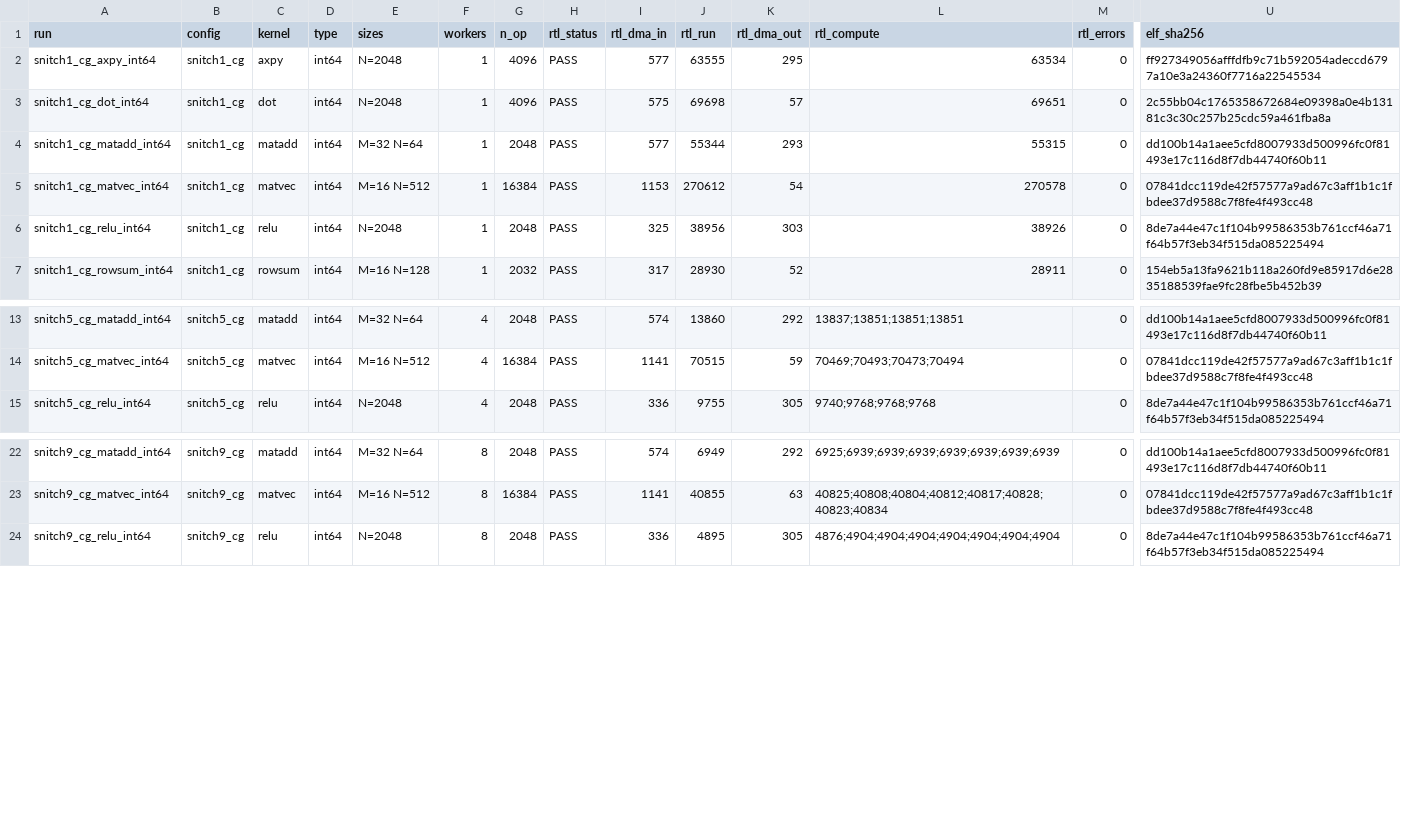
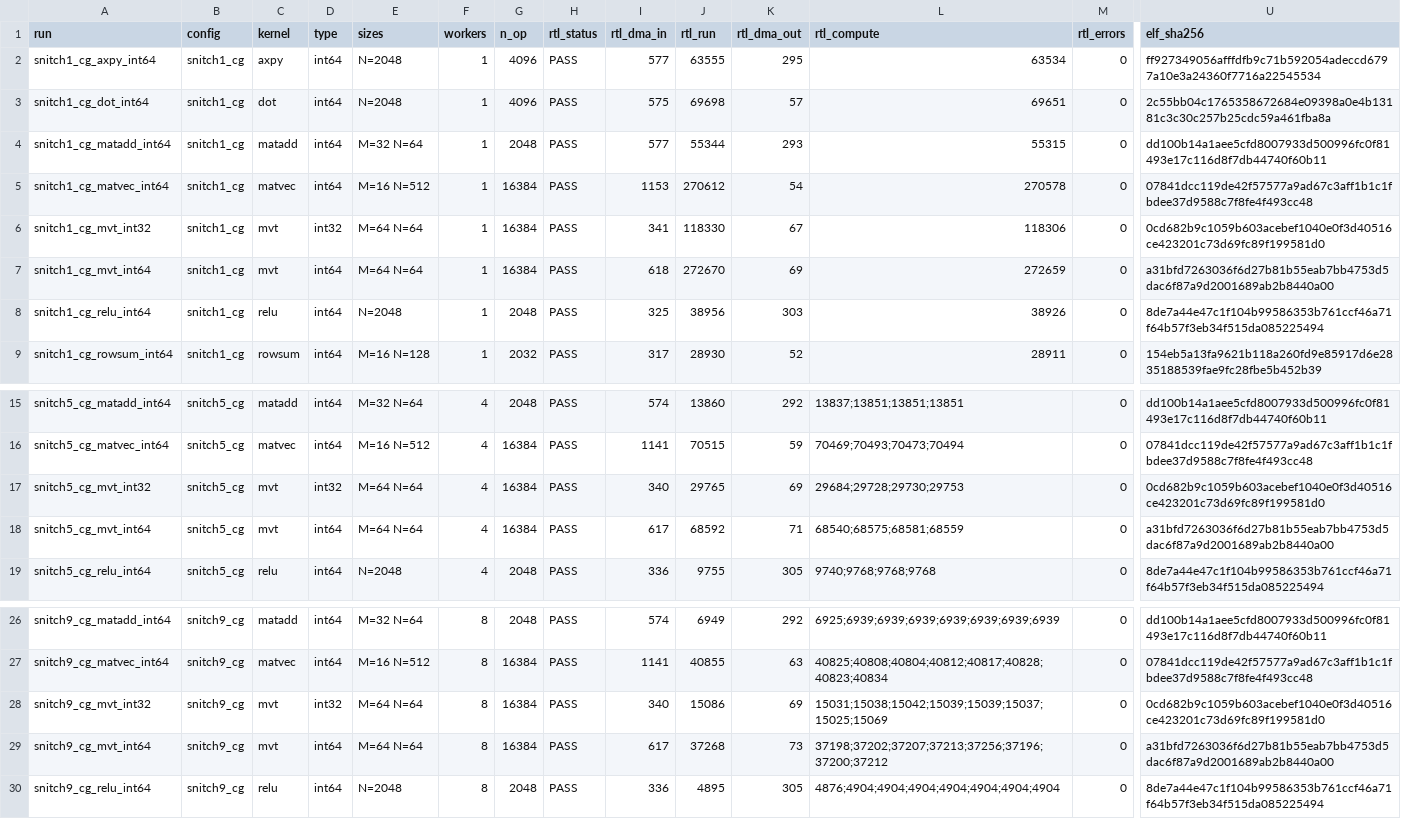
Before and after one commit to KULeuven-MICAS/snax-forge-experiments, a CSV file: results/snb/nangate45/runs.csv, drawn as a sheet; only a part is shown, gaps mark what is left out; rows hold the shown columns only; the diff names each change by its address in the sheet, - before the commit and + after, or states it on an @@ line.

```diff
--- a/results/snb/nangate45/runs.csv
+++ b/results/snb/nangate45/runs.csv
+row 6: snitch1_cg_mvt_int32 | snitch1_cg | mvt | int32 | M=64 N=64 | 1 | 16384 | PASS | 341 | 118330 | 67 | 118306 | 0 | 0cd682b9c1059b603acebef1040e0f3d40516ce423201c73d69fc89f199581d0
+row 7: snitch1_cg_mvt_int64 | snitch1_cg | mvt | int64 | M=64 N=64 | 1 | 16384 | PASS | 618 | 272670 | 69 | 272659 | 0 | a31bfd7263036f6d27b81b55eab7bb4753d5dac6f87a9d2001689ab2b8440a00
+row 17: snitch5_cg_mvt_int32 | snitch5_cg | mvt | int32 | M=64 N=64 | 4 | 16384 | PASS | 340 | 29765 | 69 | 29684;29728;29730;29753 | 0 | 0cd682b9c1059b603acebef1040e0f3d40516ce423201c73d69fc89f199581d0
+row 18: snitch5_cg_mvt_int64 | snitch5_cg | mvt | int64 | M=64 N=64 | 4 | 16384 | PASS | 617 | 68592 | 71 | 68540;68575;68581;68559 | 0 | a31bfd7263036f6d27b81b55eab7bb4753d5dac6f87a9d2001689ab2b8440a00
+row 28: snitch9_cg_mvt_int32 | snitch9_cg | mvt | int32 | M=64 N=64 | 8 | 16384 | PASS | 340 | 15086 | 69 | 15031;15038;15042;15039;15039;15037;15025;15069 | 0 | 0cd682b9c1059b603acebef1040e0f3d40516ce423201c73d69fc89f199581d0
+row 29: snitch9_cg_mvt_int64 | snitch9_cg | mvt | int64 | M=64 N=64 | 8 | 16384 | PASS | 617 | 37268 | 73 | 37198;37202;37207;37213;37256;37196;37200;37212 | 0 | a31bfd7263036f6d27b81b55eab7bb4753d5dac6f87a9d2001689ab2b8440a00
```
Also changed, not shown: 2 other files.
